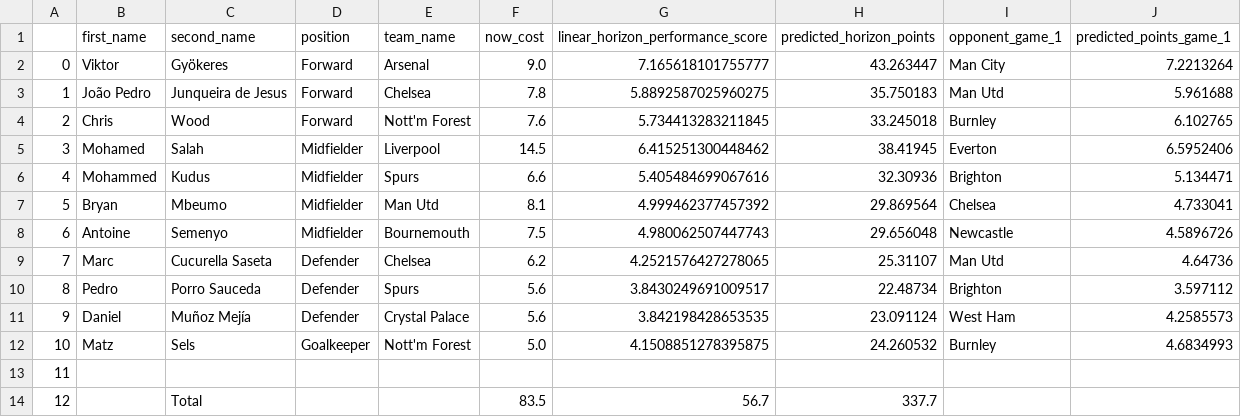
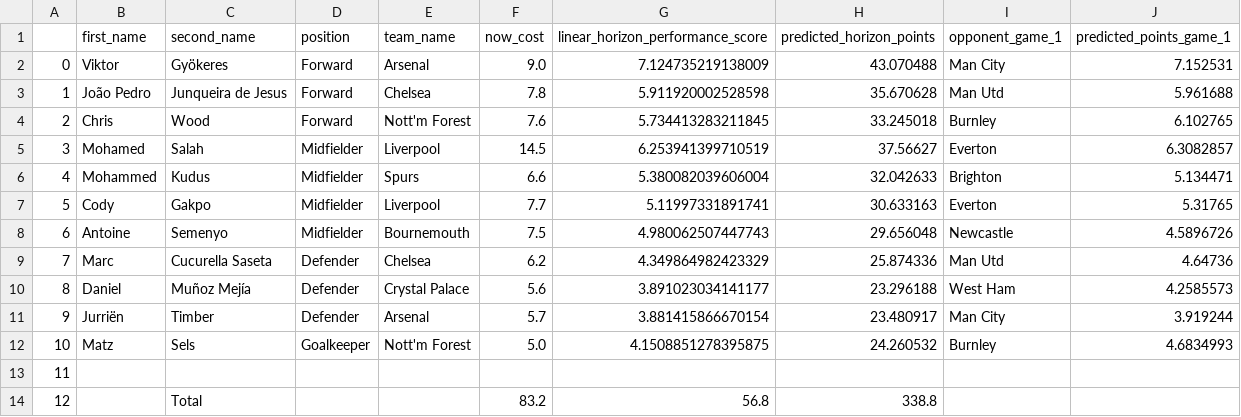
Before and after one commit to matecsapo/Fantasy-Premier-League-Model, a CSV file: predictions/GW_5/model_V2/optimal_11.csv, drawn as a sheet.

```diff
--- a/predictions/GW_5/model_V2/optimal_11.csv
+++ b/predictions/GW_5/model_V2/optimal_11.csv
@@ -1,14 +1,14 @@
 ,first_name,second_name,position,team_name,now_cost,linear_horizon_performance_score,predicted_horizon_points,opponent_game_1,predicted_points_game_1
-0,Viktor,Gyökeres,Forward,Arsenal,9.0,7.165618101755777,43.263447,Man City,7.2213264
-1,João Pedro,Junqueira de Jesus,Forward,Chelsea,7.8,5.8892587025960275,35.750183,Man Utd,5.961688
+0,Viktor,Gyökeres,Forward,Arsenal,9.0,7.124735219138009,43.070488,Man City,7.152531
+1,João Pedro,Junqueira de Jesus,Forward,Chelsea,7.8,5.911920002528598,35.670628,Man Utd,5.961688
 2,Chris,Wood,Forward,Nott'm Forest,7.6,5.734413283211845,33.245018,Burnley,6.102765
-3,Mohamed,Salah,Midfielder,Liverpool,14.5,6.415251300448462,38.41945,Everton,6.5952406
-4,Mohammed,Kudus,Midfielder,Spurs,6.6,5.405484699067616,32.30936,Brighton,5.134471
-5,Bryan,Mbeumo,Midfielder,Man Utd,8.1,4.999462377457392,29.869564,Chelsea,4.733041
+3,Mohamed,Salah,Midfielder,Liverpool,14.5,6.253941399710519,37.56627,Everton,6.3082857
+4,Mohammed,Kudus,Midfielder,Spurs,6.6,5.380082039606004,32.042633,Brighton,5.134471
+5,Cody,Gakpo,Midfielder,Liverpool,7.7,5.11997331891741,30.633163,Everton,5.31765
 6,Antoine,Semenyo,Midfielder,Bournemouth,7.5,4.980062507447743,29.656048,Newcastle,4.5896726
-7,Marc,Cucurella Saseta,Defender,Chelsea,6.2,4.2521576427278065,25.31107,Man Utd,4.64736
-8,Pedro,Porro Sauceda,Defender,Spurs,5.6,3.8430249691009517,22.48734,Brighton,3.597112
-9,Daniel,Muñoz Mejía,Defender,Crystal Palace,5.6,3.842198428653535,23.091124,West Ham,4.2585573
+7,Marc,Cucurella Saseta,Defender,Chelsea,6.2,4.349864982423329,25.874336,Man Utd,4.64736
+8,Daniel,Muñoz Mejía,Defender,Crystal Palace,5.6,3.891023034141177,23.296188,West Ham,4.2585573
+9,Jurriën,Timber,Defender,Arsenal,5.7,3.881415866670154,23.480917,Man City,3.919244
 10,Matz,Sels,Goalkeeper,Nott'm Forest,5.0,4.1508851278395875,24.260532,Burnley,4.6834993
 11,,,,,,,,,
-12,,Total,,,83.5,56.7,337.7,,
+12,,Total,,,83.2,56.8,338.8,,
```
Also changed, not shown: predictions/GW_5/model_V2/predictions.csv, predictions/GW_5/model_V2_5/optimal_11.csv, 3 other files.
